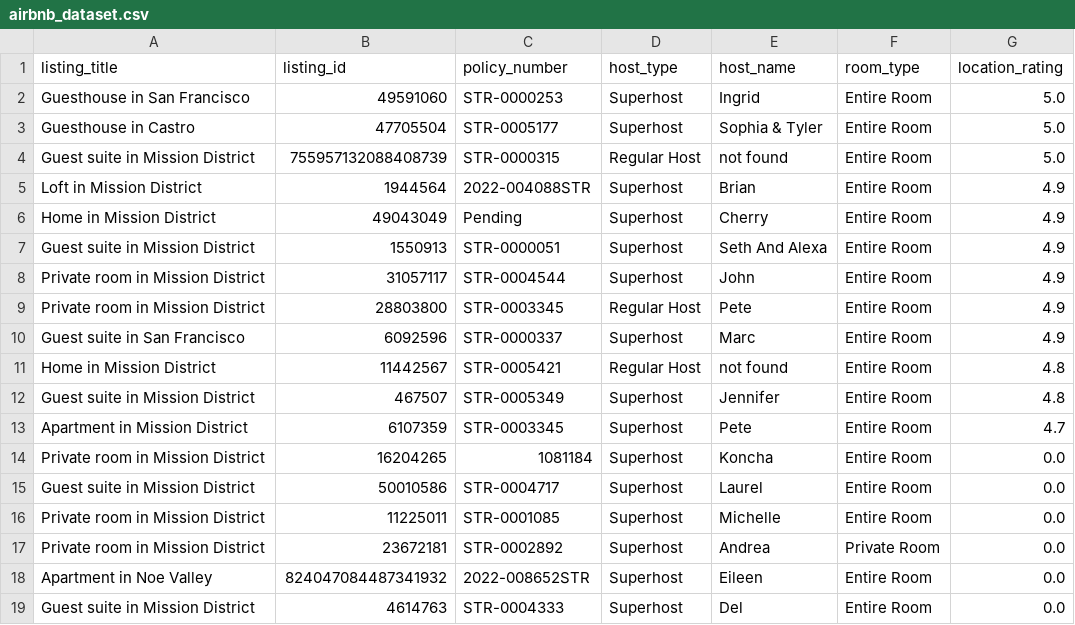
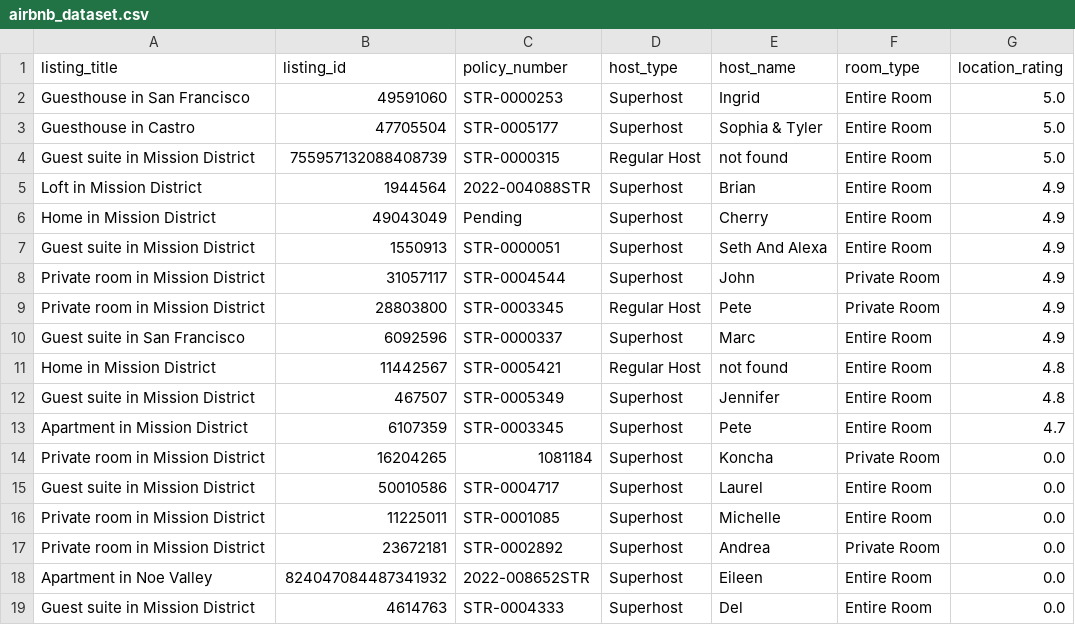
Before and after one commit to SI201-UMich/project2-w26-alfred, a CSV file: airbnb_dataset.csv, drawn as a sheet; the diff names each change by its address in the sheet, - before the commit and + after, or states it on an @@ line.

Commit message:
ensure that this is updated

```diff
--- a/airbnb_dataset.csv
+++ b/airbnb_dataset.csv
-F8:F9 (room_type): Entire Room
+F8:F9 (room_type): Private Room
-F14 (room_type): Entire Room
+F14 (room_type): Private Room
```
